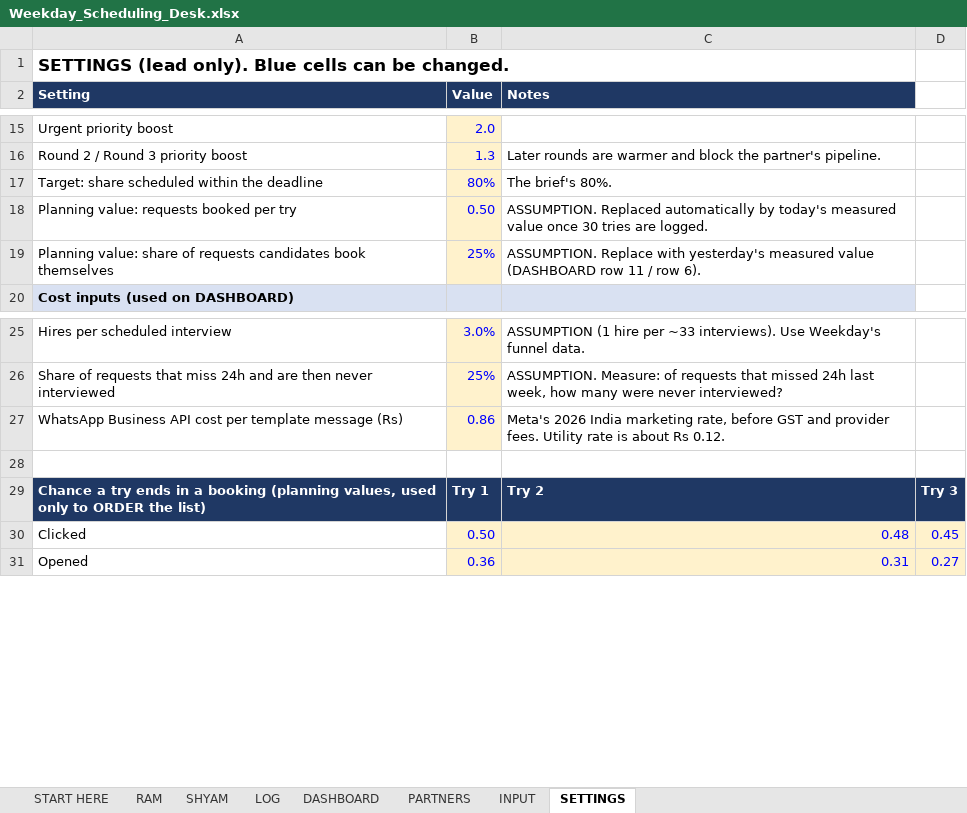
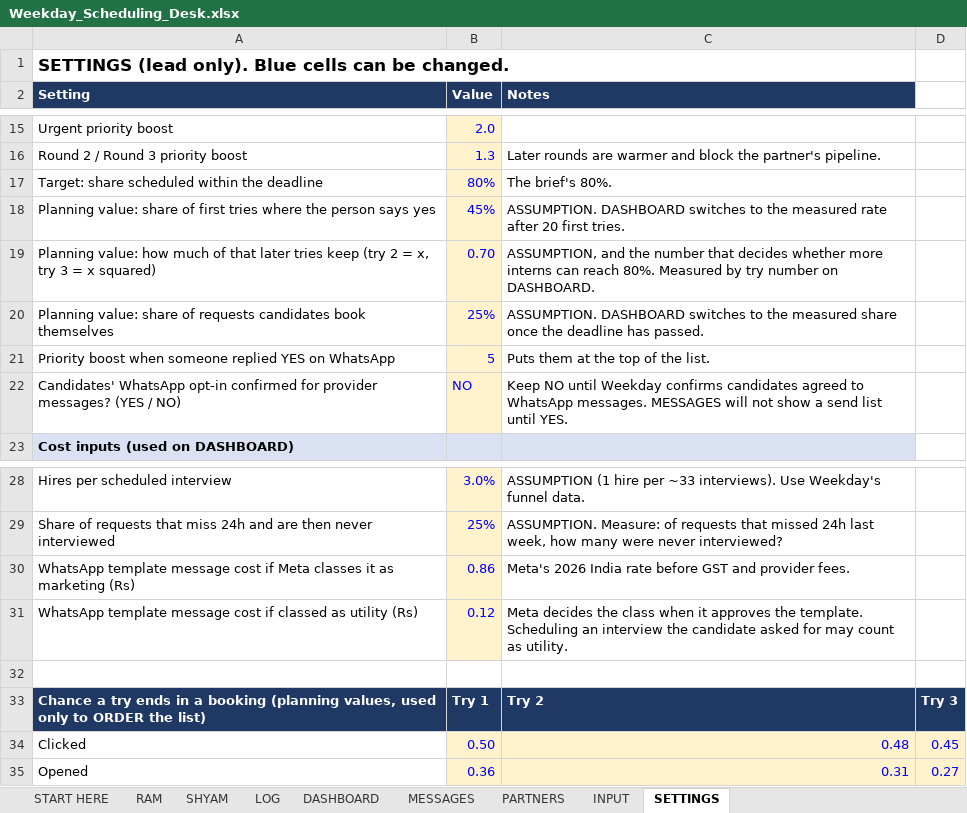
Before and after one commit to Jos-zenith/weekday, an Excel workbook: Weekday_Scheduling_Desk.xlsx, sheet SETTINGS, drawn as a sheet; only a part is shown, gaps mark what is left out; values as stored, in another font and other column widths than the file's, no borders; removed rows and columns are numbered as before the commit, all else as after; the diff names each change by its address in the sheet, - before the commit and + after, or states it on an @@ line.

```diff
--- a/Weekday_Scheduling_Desk.xlsx (sheet SETTINGS)
+++ b/Weekday_Scheduling_Desk.xlsx (sheet SETTINGS)
+sheet tab: MESSAGES
-row 18: Planning value: requests booked per try | 0.50 | ASSUMPTION. Replaced automatically by today's measured value once 30 tries are logged.
+row 18: Planning value: share of first tries where the person says yes | 45% | ASSUMPTION. DASHBOARD switches to the measured rate after 20 first tries.
+row 19: Planning value: how much of that later tries keep (try 2 = x, try 3 = x squared) | 0.70 | ASSUMPTION, and the number that decides whether more interns can reach 80%. Measured by try number on DASHBOARD.
-C20 (Notes): ASSUMPTION. Replace with yesterday's measured value (DASHBOARD row 11 / row 6).
+C20 (Notes): ASSUMPTION. DASHBOARD switches to the measured share once the deadline has passed.
+row 21: Priority boost when someone replied YES on WhatsApp | 5 | Puts them at the top of the list.
+row 22: Candidates' WhatsApp opt-in confirmed for provider messages? (YES / NO) | NO | Keep NO until Weekday confirms candidates agreed to WhatsApp messages. MESSAGES will not show a send list until YES.
-A30 (Setting): WhatsApp Business API cost per template message (Rs)
+A30 (Setting): WhatsApp template message cost if Meta classes it as marketing (Rs)
-C30 (Notes): …2026 India marketing rate, before GST and provider fees. Utility rate is about Rs 0.12.
+C30 (Notes): …2026 India rate before GST and provider fees.
+row 31: WhatsApp template message cost if classed as utility (Rs) | 0.12 | Meta decides the class when it approves the template. Scheduling an interview the candidate asked for may count as utility.
```
Also changed, not shown: sheet DASHBOARD, sheet RAM, sheet SHYAM, 15 other files.
